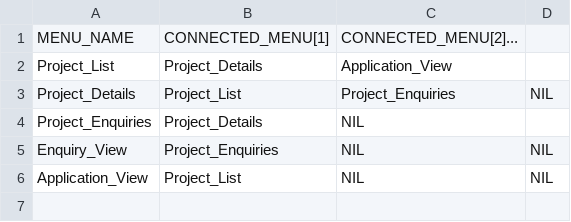
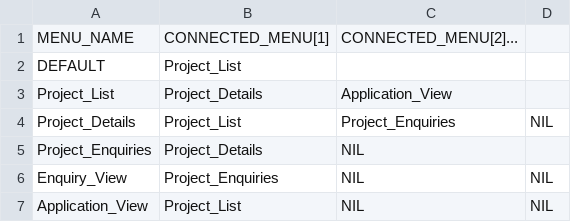
Before and after one commit to Behem07h/SC2002, a CSV file: data/ui_cfg/ui_connections.csv, drawn as a sheet; the diff names each change by its address in the sheet, - before the commit and + after, or states it on an @@ line.

```diff
--- a/data/ui_cfg/ui_connections.csv
+++ b/data/ui_cfg/ui_connections.csv
+row 2: DEFAULT | Project_List
```
Also changed, not shown: data/ui_cfg/ui.csv, data/ui_cfg/ui_fns.csv, 11 other files.
